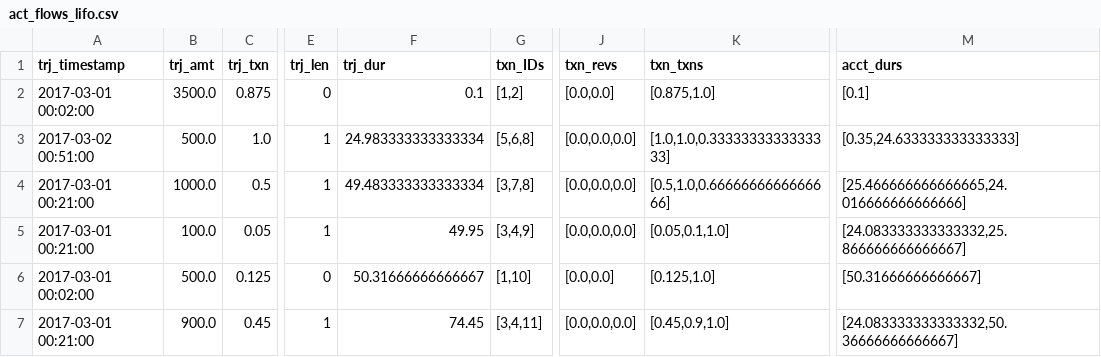
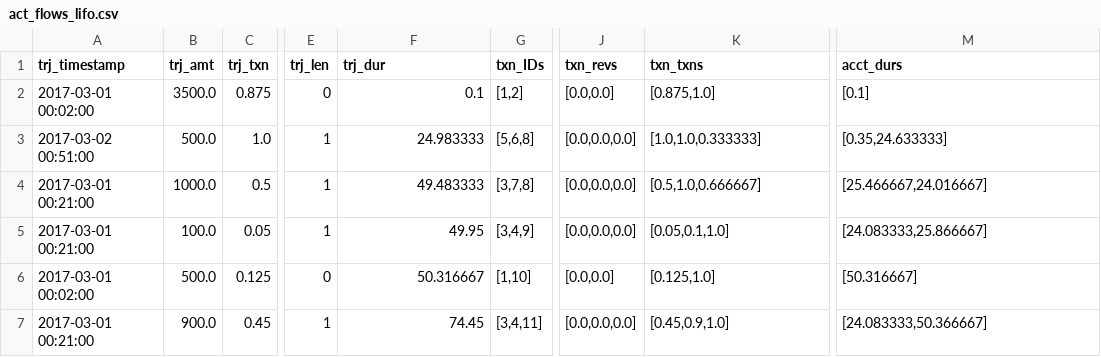
Before and after one commit to carolinamattsson/follow-the-money, a CSV file: examples/6_system_boundaries/output/act_flows_lifo.csv, drawn as a sheet; only a part is shown, gaps mark what is left out; the diff names each change by its address in the sheet, - before the commit and + after, or states it on an @@ line.

```diff
--- a/examples/6_system_boundaries/output/act_flows_lifo.csv
+++ b/examples/6_system_boundaries/output/act_flows_lifo.csv
-F3 (trj_dur): 24.983333333333334
+F3 (trj_dur): 24.983333
-K3 (txn_txns): [1.0,1.0,0.3333333333333333]
+K3 (txn_txns): [1.0,1.0,0.333333]
-M3 (acct_durs): [0.35,24.633333333333333]
+M3 (acct_durs): [0.35,24.633333]
-F4 (trj_dur): 49.483333333333334
+F4 (trj_dur): 49.483333
-K4 (txn_txns): [0.5,1.0,0.6666666666666666]
+K4 (txn_txns): [0.5,1.0,0.666667]
-M4 (acct_durs): [25.466666666666665,24.016666666666666]
+M4 (acct_durs): [25.466667,24.016667]
-M5 (acct_durs): [24.083333333333332,25.866666666666667]
+M5 (acct_durs): [24.083333,25.866667]
-F6 (trj_dur): 50.31666666666667
+F6 (trj_dur): 50.316667
-M6 (acct_durs): [50.31666666666667]
+M6 (acct_durs): [50.316667]
-M7 (acct_durs): [24.083333333333332,50.36666666666667]
+M7 (acct_durs): [24.083333,50.366667]
```
Also changed, not shown: examples/7_inconsistencies/output/inc_i+_flows_lifo.csv, examples/7_inconsistencies/output/inc_t_flows_lifo.csv, 40 other files.
